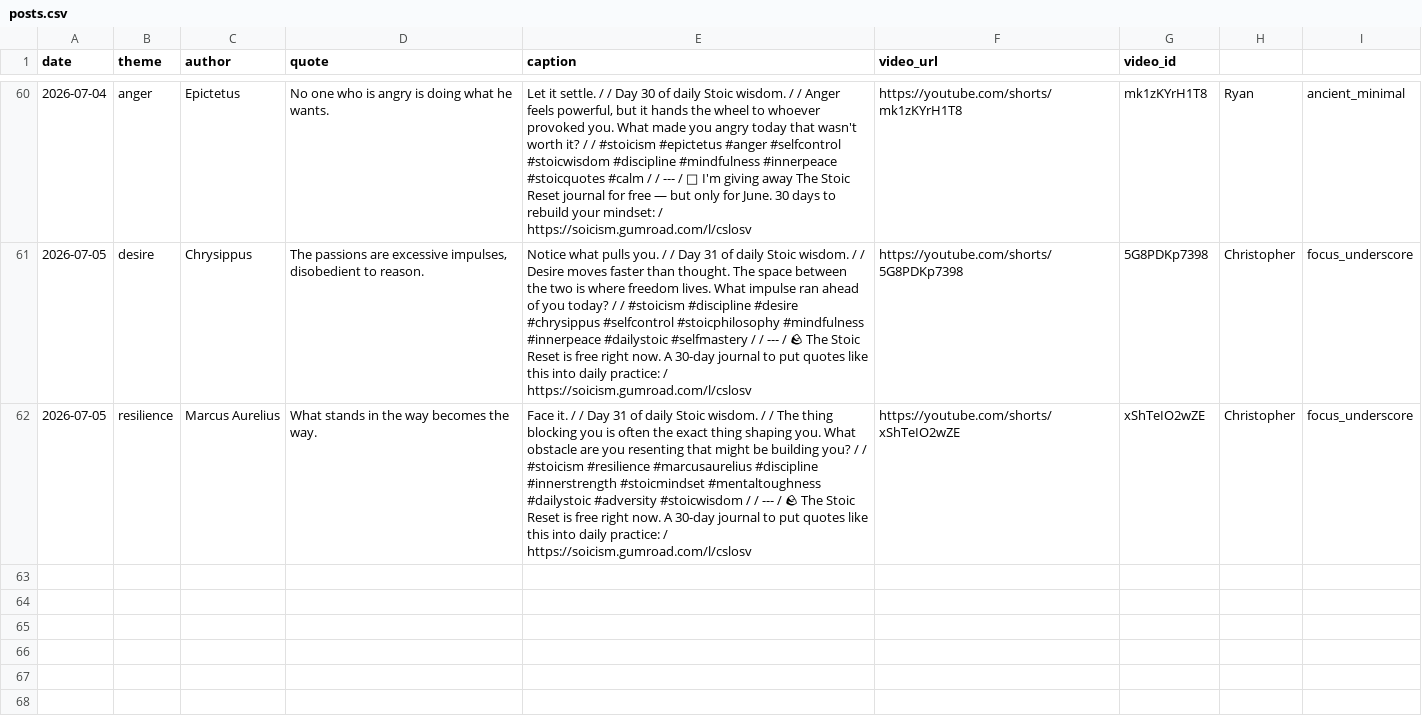
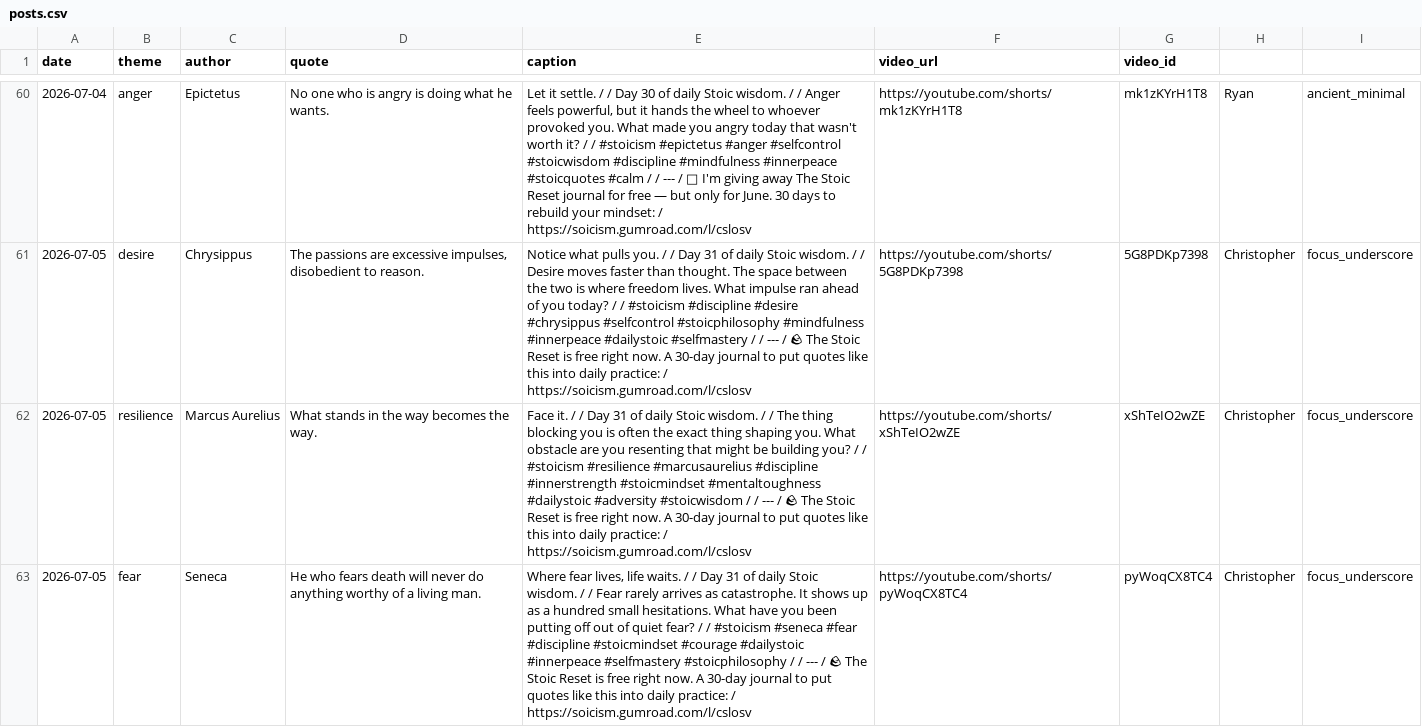
Before and after one commit to soicism2026-ex/stoic-bot, a CSV file: data/posts.csv, drawn as a sheet; only a part is shown, gaps mark what is left out; the diff names each change by its address in the sheet, - before the commit and + after, or states it on an @@ line.

```diff
--- a/data/posts.csv
+++ b/data/posts.csv
+row 63: 2026-07-05 | fear | Seneca | He who fears death will never do anything worthy of a living man. | Where fear lives, life waits. / / Day 31 of daily Stoic wisdom. / / Fear rarely arrives as catastrophe. It shows up as a hundred small hesitations. What have you been putting off out of quiet fear? / / #stoicism #seneca #fear #discipline #stoicmindset #courage #dailystoic #innerpeace #selfmastery #stoicphilosophy / / --- / 🪨 The Stoic Reset is free right now. A 30-day journal to put quotes like this into daily practice: / https://soicism.gumroad.com/l/cslosv | https://youtube.com/shorts/pyWoqCX8TC4 | pyWoqCX8TC4 | Christopher | focus_underscore
```
Also changed, not shown: data/analytics.csv, 1 other file.
